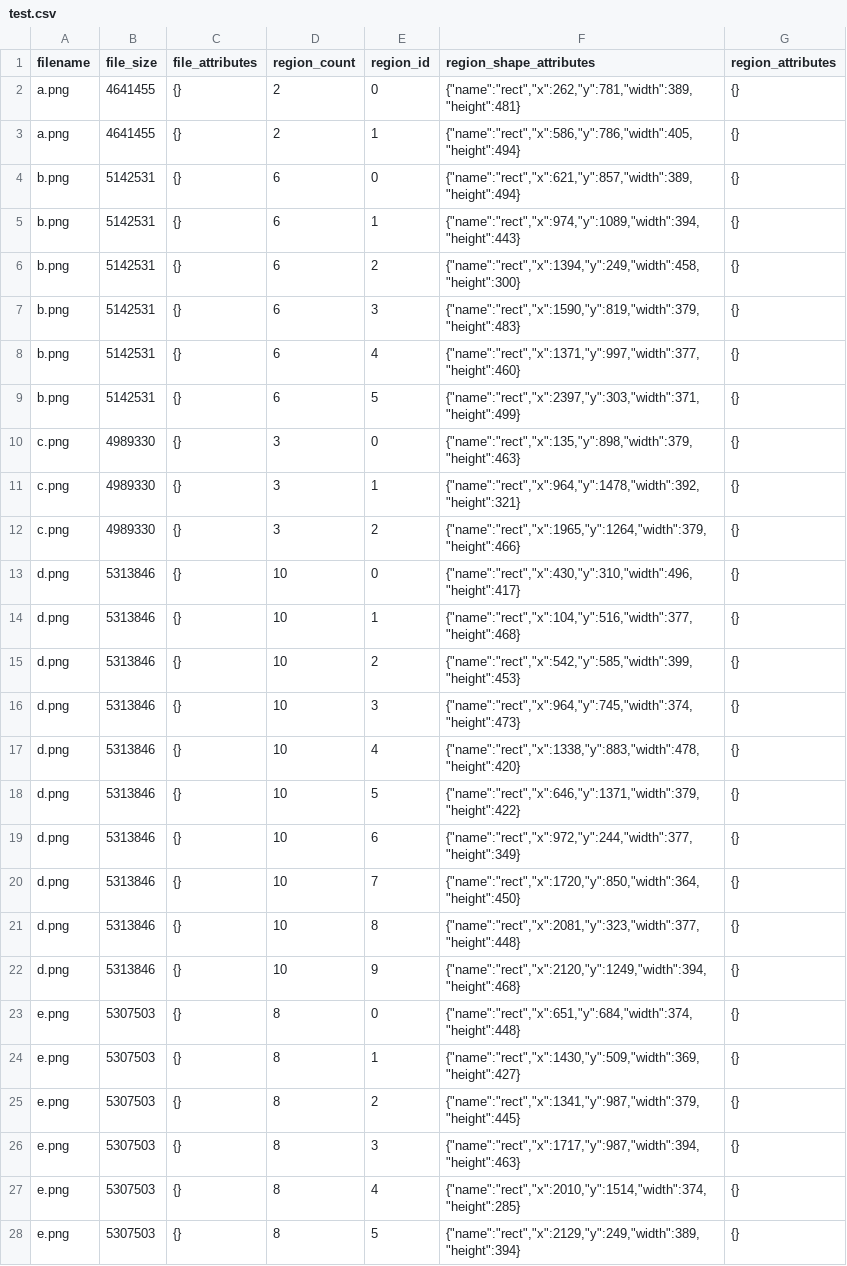
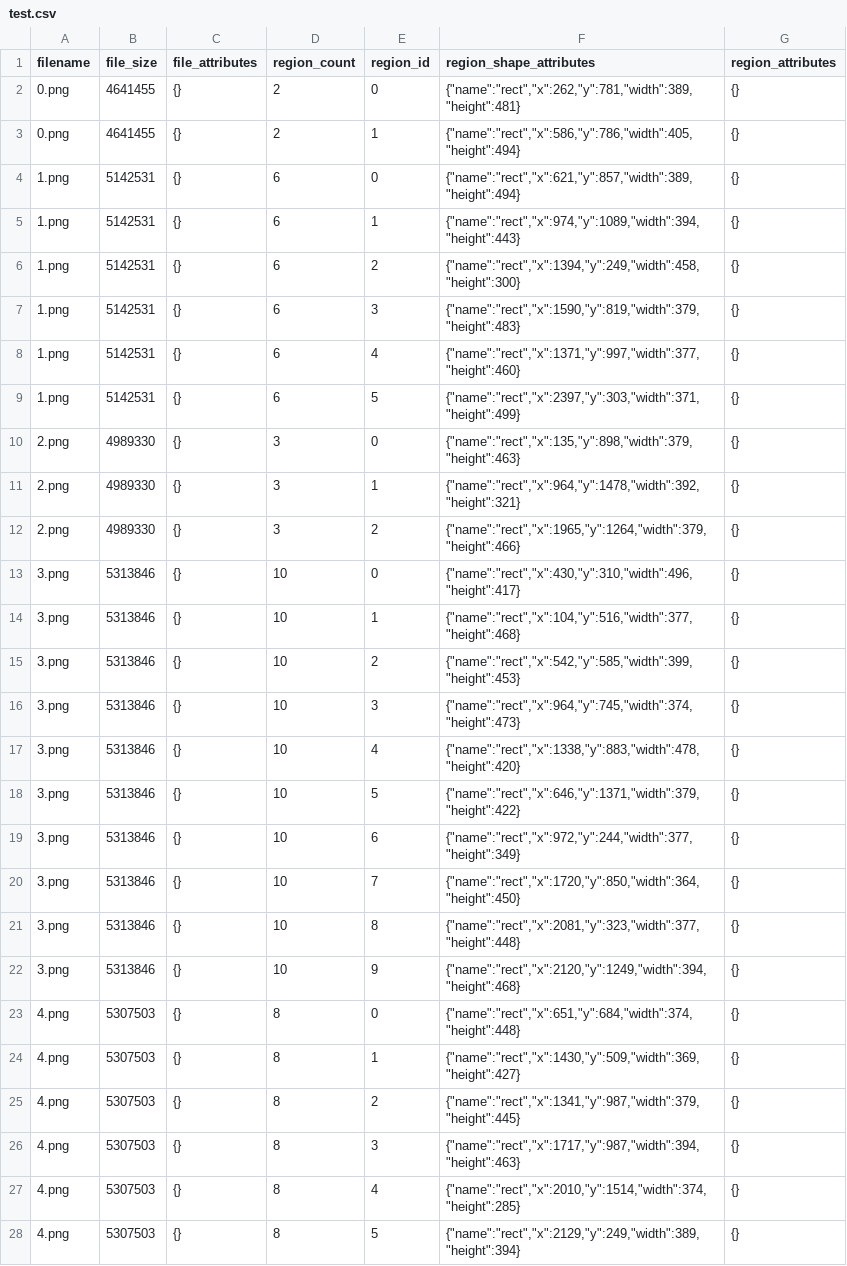
Before and after one commit to AlextheChild/AlextheChild, a CSV file: python/school/balloon_popper_cnn/cnn/0data/raw_csv_files/test.csv, drawn as a sheet; only a part is shown; the diff covers the shown part only.

```diff
--- a/python/school/balloon_popper_cnn/cnn/0data/raw_csv_files/test.csv
+++ b/python/school/balloon_popper_cnn/cnn/0data/raw_csv_files/test.csv
@@ -1,28 +1,28 @@
 filename,file_size,file_attributes,region_count,region_id,region_shape_attributes,region_attributes
-a.png,4641455,"{}",2,0,"{""name"":""rect"",""x"":262,""y"":781,""width"":389,""height"":481}","{}"
-a.png,4641455,"{}",2,1,"{""name"":""rect"",""x"":586,""y"":786,""width"":405,""height"":494}","{}"
-b.png,5142531,"{}",6,0,"{""name"":""rect"",""x"":621,""y"":857,""width"":389,""height"":494}","{}"
-b.png,5142531,"{}",6,1,"{""name"":""rect"",""x"":974,""y"":1089,""width"":394,""height"":443}","{}"
-b.png,5142531,"{}",6,2,"{""name"":""rect"",""x"":1394,""y"":249,""width"":458,""height"":300}","{}"
-b.png,5142531,"{}",6,3,"{""name"":""rect"",""x"":1590,""y"":819,""width"":379,""height"":483}","{}"
-b.png,5142531,"{}",6,4,"{""name"":""rect"",""x"":1371,""y"":997,""width"":377,""height"":460}","{}"
-b.png,5142531,"{}",6,5,"{""name"":""rect"",""x"":2397,""y"":303,""width"":371,""height"":499}","{}"
-c.png,4989330,"{}",3,0,"{""name"":""rect"",""x"":135,""y"":898,""width"":379,""height"":463}","{}"
-c.png,4989330,"{}",3,1,"{""name"":""rect"",""x"":964,""y"":1478,""width"":392,""height"":321}","{}"
-c.png,4989330,"{}",3,2,"{""name"":""rect"",""x"":1965,""y"":1264,""width"":379,""height"":466}","{}"
-d.png,5313846,"{}",10,0,"{""name"":""rect"",""x"":430,""y"":310,""width"":496,""height"":417}","{}"
-d.png,5313846,"{}",10,1,"{""name"":""rect"",""x"":104,""y"":516,""width"":377,""height"":468}","{}"
-d.png,5313846,"{}",10,2,"{""name"":""rect"",""x"":542,""y"":585,""width"":399,""height"":453}","{}"
-d.png,5313846,"{}",10,3,"{""name"":""rect"",""x"":964,""y"":745,""width"":374,""height"":473}","{}"
-d.png,5313846,"{}",10,4,"{""name"":""rect"",""x"":1338,""y"":883,""width"":478,""height"":420}","{}"
-d.png,5313846,"{}",10,5,"{""name"":""rect"",""x"":646,""y"":1371,""width"":379,""height"":422}","{}"
-d.png,5313846,"{}",10,6,"{""name"":""rect"",""x"":972,""y"":244,""width"":377,""height"":349}","{}"
-d.png,5313846,"{}",10,7,"{""name"":""rect"",""x"":1720,""y"":850,""width"":364,""height"":450}","{}"
-d.png,5313846,"{}",10,8,"{""name"":""rect"",""x"":2081,""y"":323,""width"":377,""height"":448}","{}"
-d.png,5313846,"{}",10,9,"{""name"":""rect"",""x"":2120,""y"":1249,""width"":394,""height"":468}","{}"
-e.png,5307503,"{}",8,0,"{""name"":""rect"",""x"":651,""y"":684,""width"":374,""height"":448}","{}"
-e.png,5307503,"{}",8,1,"{""name"":""rect"",""x"":1430,""y"":509,""width"":369,""height"":427}","{}"
-e.png,5307503,"{}",8,2,"{""name"":""rect"",""x"":1341,""y"":987,""width"":379,""height"":445}","{}"
-e.png,5307503,"{}",8,3,"{""name"":""rect"",""x"":1717,""y"":987,""width"":394,""height"":463}","{}"
-e.png,5307503,"{}",8,4,"{""name"":""rect"",""x"":2010,""y"":1514,""width"":374,""height"":285}","{}"
-e.png,5307503,"{}",8,5,"{""name"":""rect"",""x"":2129,""y"":249,""width"":389,""height"":394}","{}"
+0.png,4641455,"{}",2,0,"{""name"":""rect"",""x"":262,""y"":781,""width"":389,""height"":481}","{}"
+0.png,4641455,"{}",2,1,"{""name"":""rect"",""x"":586,""y"":786,""width"":405,""height"":494}","{}"
+1.png,5142531,"{}",6,0,"{""name"":""rect"",""x"":621,""y"":857,""width"":389,""height"":494}","{}"
+1.png,5142531,"{}",6,1,"{""name"":""rect"",""x"":974,""y"":1089,""width"":394,""height"":443}","{}"
+1.png,5142531,"{}",6,2,"{""name"":""rect"",""x"":1394,""y"":249,""width"":458,""height"":300}","{}"
+1.png,5142531,"{}",6,3,"{""name"":""rect"",""x"":1590,""y"":819,""width"":379,""height"":483}","{}"
+1.png,5142531,"{}",6,4,"{""name"":""rect"",""x"":1371,""y"":997,""width"":377,""height"":460}","{}"
+1.png,5142531,"{}",6,5,"{""name"":""rect"",""x"":2397,""y"":303,""width"":371,""height"":499}","{}"
+2.png,4989330,"{}",3,0,"{""name"":""rect"",""x"":135,""y"":898,""width"":379,""height"":463}","{}"
+2.png,4989330,"{}",3,1,"{""name"":""rect"",""x"":964,""y"":1478,""width"":392,""height"":321}","{}"
+2.png,4989330,"{}",3,2,"{""name"":""rect"",""x"":1965,""y"":1264,""width"":379,""height"":466}","{}"
+3.png,5313846,"{}",10,0,"{""name"":""rect"",""x"":430,""y"":310,""width"":496,""height"":417}","{}"
+3.png,5313846,"{}",10,1,"{""name"":""rect"",""x"":104,""y"":516,""width"":377,""height"":468}","{}"
+3.png,5313846,"{}",10,2,"{""name"":""rect"",""x"":542,""y"":585,""width"":399,""height"":453}","{}"
+3.png,5313846,"{}",10,3,"{""name"":""rect"",""x"":964,""y"":745,""width"":374,""height"":473}","{}"
+3.png,5313846,"{}",10,4,"{""name"":""rect"",""x"":1338,""y"":883,""width"":478,""height"":420}","{}"
+3.png,5313846,"{}",10,5,"{""name"":""rect"",""x"":646,""y"":1371,""width"":379,""height"":422}","{}"
+3.png,5313846,"{}",10,6,"{""name"":""rect"",""x"":972,""y"":244,""width"":377,""height"":349}","{}"
+3.png,5313846,"{}",10,7,"{""name"":""rect"",""x"":1720,""y"":850,""width"":364,""height"":450}","{}"
+3.png,5313846,"{}",10,8,"{""name"":""rect"",""x"":2081,""y"":323,""width"":377,""height"":448}","{}"
+3.png,5313846,"{}",10,9,"{""name"":""rect"",""x"":2120,""y"":1249,""width"":394,""height"":468}","{}"
+4.png,5307503,"{}",8,0,"{""name"":""rect"",""x"":651,""y"":684,""width"":374,""height"":448}","{}"
+4.png,5307503,"{}",8,1,"{""name"":""rect"",""x"":1430,""y"":509,""width"":369,""height"":427}","{}"
+4.png,5307503,"{}",8,2,"{""name"":""rect"",""x"":1341,""y"":987,""width"":379,""height"":445}","{}"
+4.png,5307503,"{}",8,3,"{""name"":""rect"",""x"":1717,""y"":987,""width"":394,""height"":463}","{}"
+4.png,5307503,"{}",8,4,"{""name"":""rect"",""x"":2010,""y"":1514,""width"":374,""height"":285}","{}"
+4.png,5307503,"{}",8,5,"{""name"":""rect"",""x"":2129,""y"":249,""width"":389,""height"":394}","{}"
```
Also changed, not shown: 24 edited cells elsewhere in this file, python/school/balloon_popper_cnn/cnn/0data/raw_csv_files/train.csv, python/school/balloon_popper_cnn/cnn/0data/raw_csv_files/train2.csv, 35 other files.
